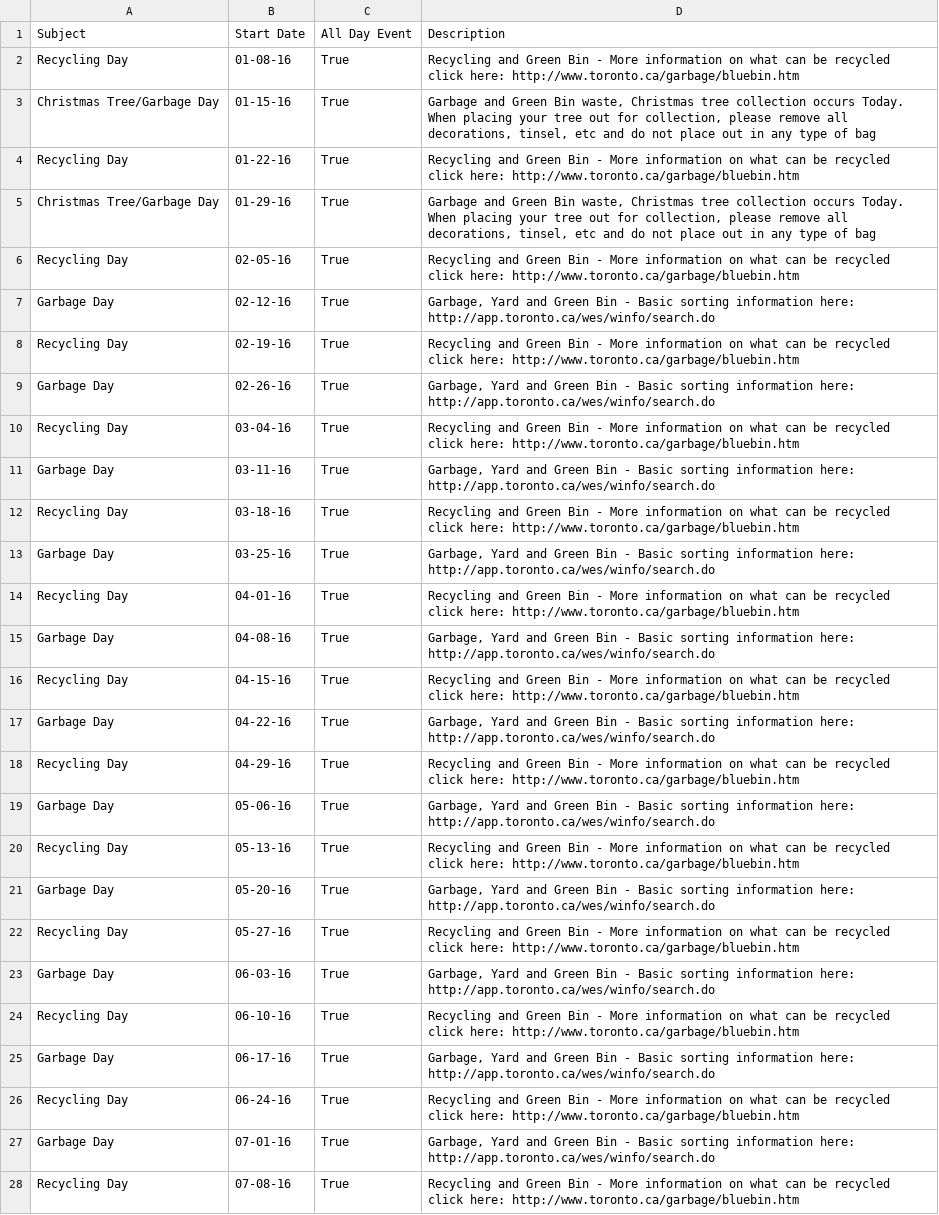
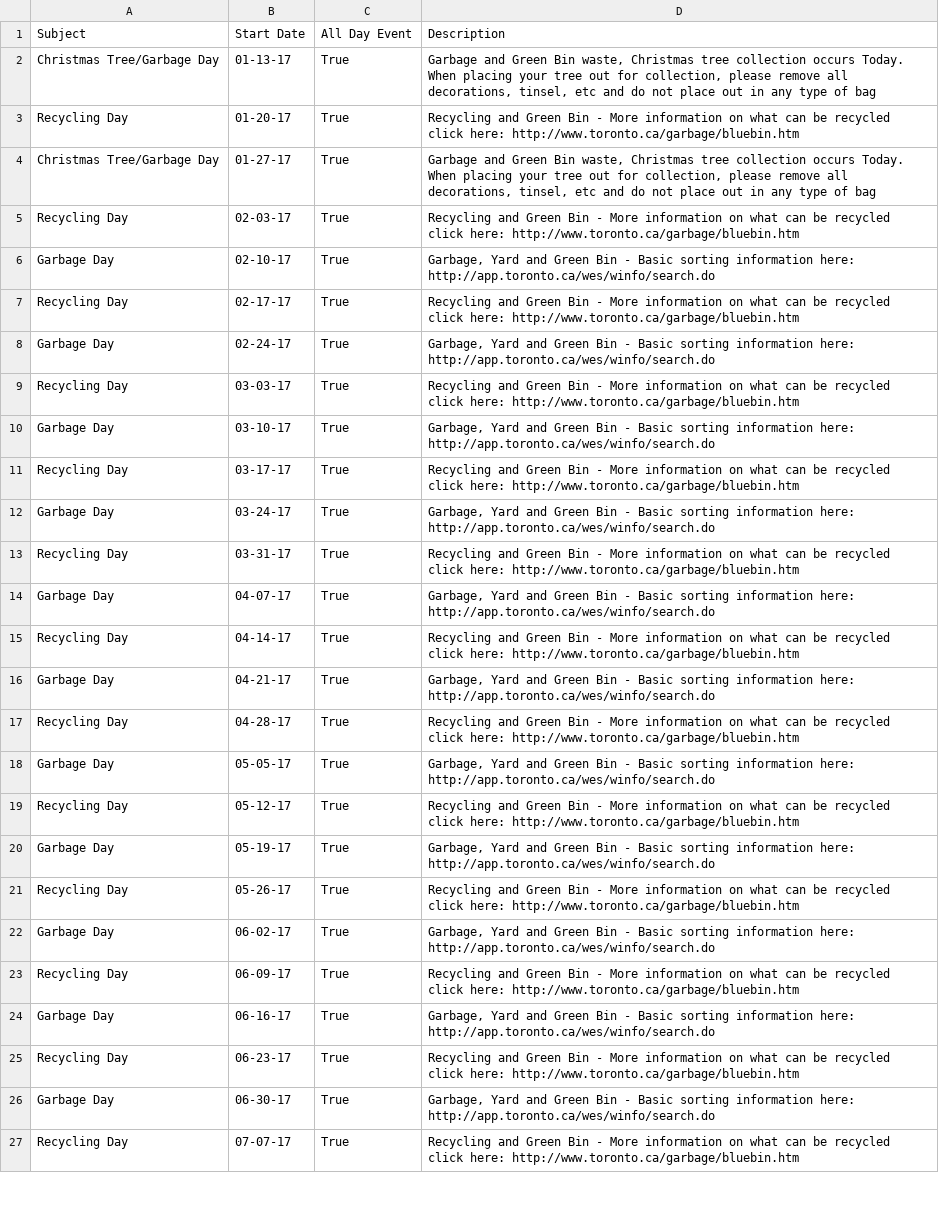
Before and after one commit to mtpettyp/ical_toronto_waste, a CSV file: FinalCalendars/CSVCalendars/Friday2.csv, drawn as a sheet; only a part is shown; removed rows and columns are numbered as before the commit, all else as after; the diff covers the shown part only; the diff names each change by its address in the sheet, - before the commit and + after, or states it on an @@ line.

```diff
--- a/FinalCalendars/CSVCalendars/Friday2.csv
+++ b/FinalCalendars/CSVCalendars/Friday2.csv
-row 2: Recycling Day | 01-08-16 | True | Recycling and Green Bin - More information on what can be recycled click here: http://www.toronto.ca/garbage/bluebin.htm
-B2 (Start Date): 01-15-16
+B2 (Start Date): 01-13-17
-B3 (Start Date): 01-22-16
+B3 (Start Date): 01-20-17
-B4 (Start Date): 01-29-16
+B4 (Start Date): 01-27-17
-B5 (Start Date): 02-05-16
+B5 (Start Date): 02-03-17
-B6 (Start Date): 02-12-16
+B6 (Start Date): 02-10-17
-B7 (Start Date): 02-19-16
+B7 (Start Date): 02-17-17
-B8 (Start Date): 02-26-16
+B8 (Start Date): 02-24-17
-B9 (Start Date): 03-04-16
+B9 (Start Date): 03-03-17
-B10 (Start Date): 03-11-16
+B10 (Start Date): 03-10-17
-B11 (Start Date): 03-18-16
+B11 (Start Date): 03-17-17
-B12 (Start Date): 03-25-16
+B12 (Start Date): 03-24-17
-B13 (Start Date): 04-01-16
+B13 (Start Date): 03-31-17
-B14 (Start Date): 04-08-16
+B14 (Start Date): 04-07-17
-B15 (Start Date): 04-15-16
+B15 (Start Date): 04-14-17
-B16 (Start Date): 04-22-16
+B16 (Start Date): 04-21-17
-B17 (Start Date): 04-29-16
+B17 (Start Date): 04-28-17
-B18 (Start Date): 05-06-16
+B18 (Start Date): 05-05-17
-B19 (Start Date): 05-13-16
+B19 (Start Date): 05-12-17
-B20 (Start Date): 05-20-16
+B20 (Start Date): 05-19-17
-B21 (Start Date): 05-27-16
+B21 (Start Date): 05-26-17
-B22 (Start Date): 06-03-16
+B22 (Start Date): 06-02-17
-B23 (Start Date): 06-10-16
+B23 (Start Date): 06-09-17
-B24 (Start Date): 06-17-16
+B24 (Start Date): 06-16-17
-B25 (Start Date): 06-24-16
+B25 (Start Date): 06-23-17
-B26 (Start Date): 07-01-16
+B26 (Start Date): 06-30-17
-B27 (Start Date): 07-08-16
+B27 (Start Date): 07-07-17
```
Also changed, not shown: 26 edited cells elsewhere in this file, FinalCalendars/CSVCalendars/Thursday1.csv, FinalCalendars/CSVCalendars/Thursday2.csv, 15 other files.
